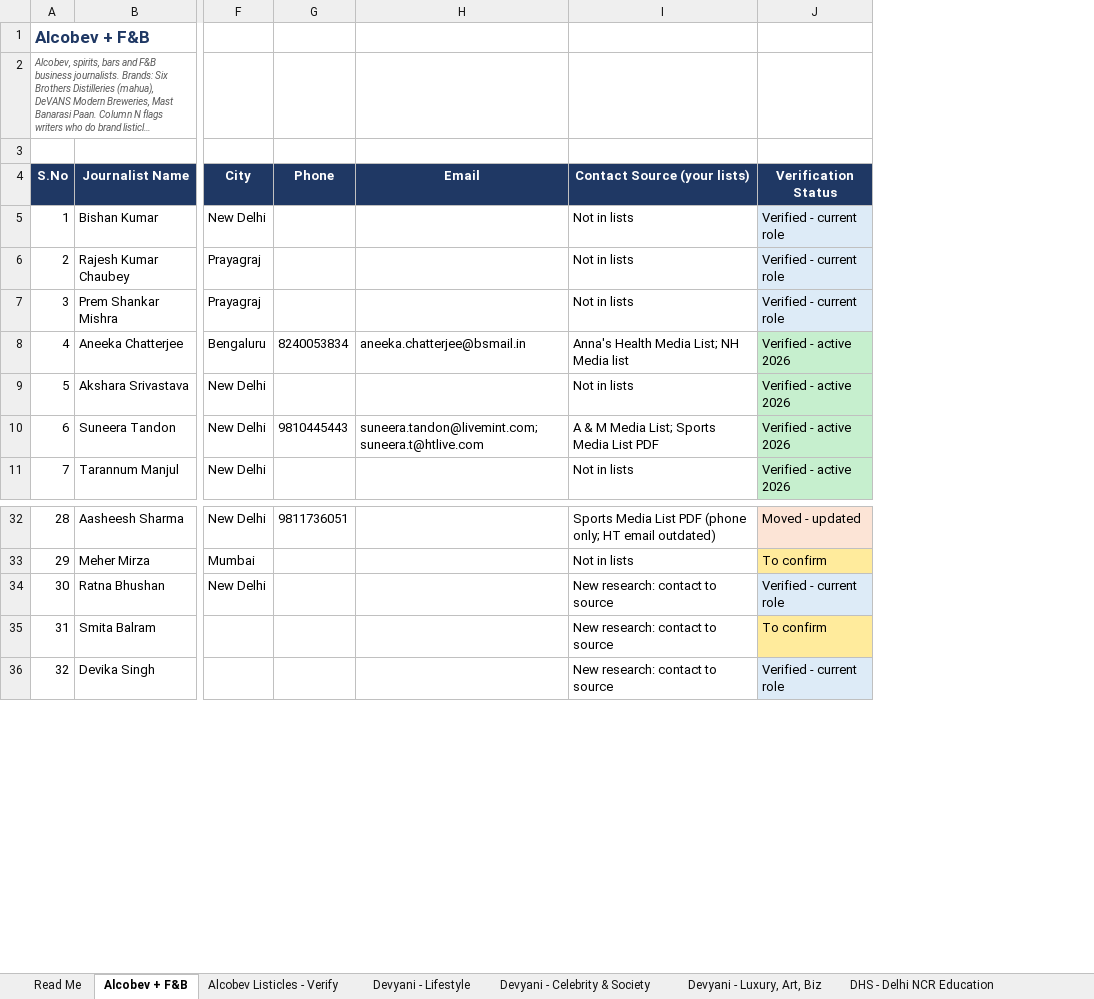
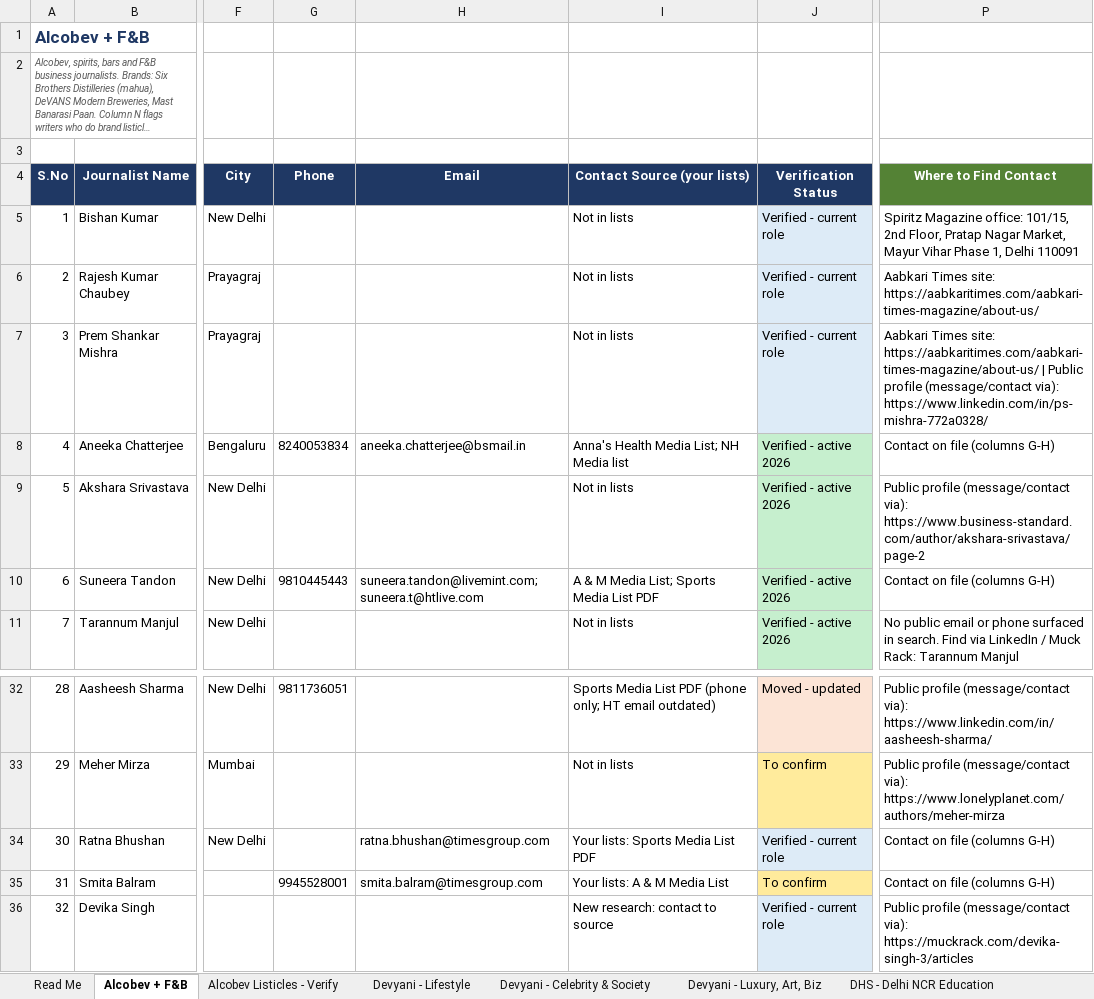
Before and after one commit to nilavasaha/claude3223, an Excel workbook: TML_Master_Oct2026.xlsx, sheet Alcobev + F&B, drawn as a sheet; only a part is shown, gaps mark what is left out; long unchanged cells end in …; values as stored, in another font and other column widths than the file's, no borders; the diff names each change by its address in the sheet, - before the commit and + after, or states it on an @@ line.

```diff
--- a/TML_Master_Oct2026.xlsx (sheet Alcobev + F&B)
+++ b/TML_Master_Oct2026.xlsx (sheet Alcobev + F&B)
+column P (Where to Find Contact), rows 5-11: Spiritz Magazine office: 101/15, 2nd Floor, Pratap Nagar Market, Mayur Vihar Phase 1, Delhi 110091 | Aabkari Times site: https://aabkaritimes.com/aabkari-times-magazine/about-us/ | Aabkari Times site: https://aabkaritimes.com/aabkari-times-magazine/about-us/ | Public profile (message/contact via): https://www.linkedin.com/in/ps-mishra-772a0328/ | Contact on file (columns G-H) | Public profile (message/contact via): https://www.business-standard.com/author/akshara-srivastava/page-2 | Contact on file (columns G-H) | No public email or phone surfaced in search. Find via LinkedIn / Muck Rack: Tarannum Manjul; rows 32-36: Public profile (message/contact via): https://www.linkedin.com/in/aasheesh-sharma/ | Public profile (message/contact via): https://www.lonelyplanet.com/authors/meher-mirza | Contact on file (columns G-H) | Contact on file (columns G-H) | Public profile (message/contact via): https://muckrack.com/devika-singh-3/articles
-H34 (Email): (empty)
+H34 (Email): ratna.bhushan@timesgroup.com
-I34 (Contact Source (your lists)): New research: contact to source
+I34 (Contact Source (your lists)): Your lists: Sports Media List PDF
-G35 (Phone): (empty)
+G35 (Phone): 9945528001
-H35 (Email): (empty)
+H35 (Email): smita.balram@timesgroup.com
-I35 (Contact Source (your lists)): New research: contact to source
+I35 (Contact Source (your lists)): Your lists: A & M Media List
```
Also changed, not shown: sheet DHS - Delhi NCR Education, sheet Devyani - Lifestyle, sheet Moved - Do Not Use, sheet Devyani - Luxury, Art, Biz, sheet Devyani - Celebrity & Society, sheet Read Me.
